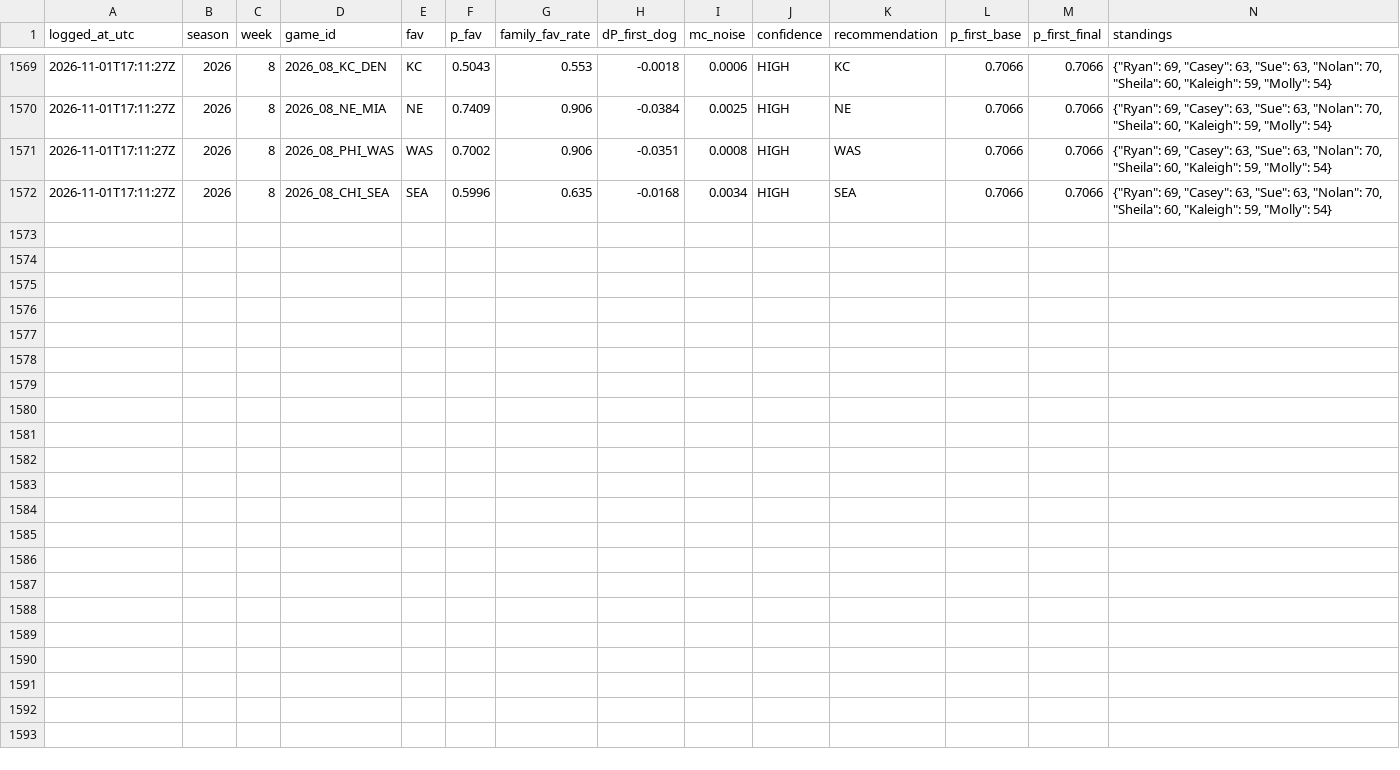
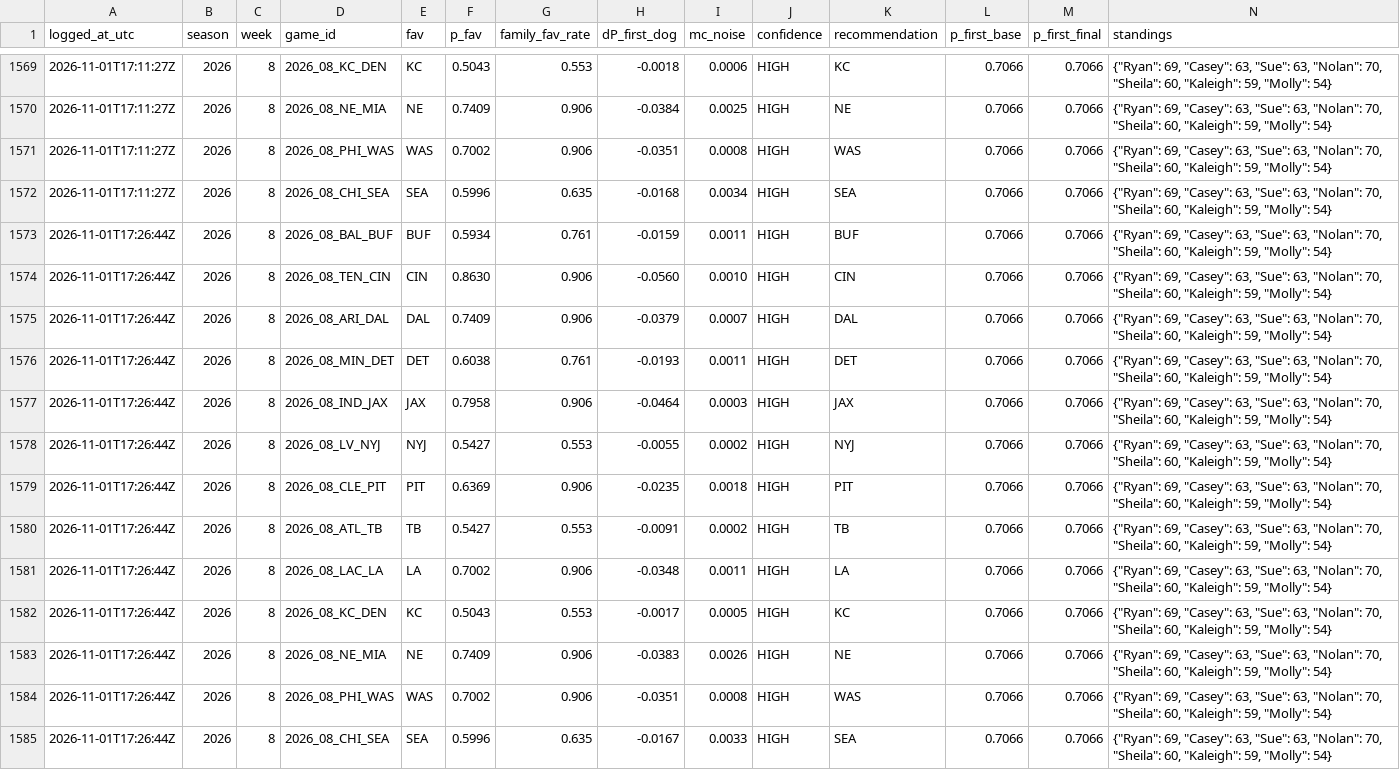
Before and after one commit to taipan0319-byte/brauns-pickem, a CSV file: engine_b_log.csv, drawn as a sheet; only a part is shown, gaps mark what is left out; rows hold the shown columns only; the diff names each change by its address in the sheet, - before the commit and + after, or states it on an @@ line.

```diff
--- a/engine_b_log.csv
+++ b/engine_b_log.csv
+row 1573: 2026-11-01T17:26:44Z | 2026 | 8 | 2026_08_BAL_BUF | BUF | 0.5934 | 0.761 | -0.0159 | 0.0011 | HIGH | BUF | 0.7066 | 0.7066 | {"Ryan": 69, "Casey": 63, "Sue": 63, "Nolan": 70, "Sheila": 60, "Kaleigh": 59, "Molly": 54}
+row 1574: 2026-11-01T17:26:44Z | 2026 | 8 | 2026_08_TEN_CIN | CIN | 0.8630 | 0.906 | -0.0560 | 0.0010 | HIGH | CIN | 0.7066 | 0.7066 | {"Ryan": 69, "Casey": 63, "Sue": 63, "Nolan": 70, "Sheila": 60, "Kaleigh": 59, "Molly": 54}
+row 1575: 2026-11-01T17:26:44Z | 2026 | 8 | 2026_08_ARI_DAL | DAL | 0.7409 | 0.906 | -0.0379 | 0.0007 | HIGH | DAL | 0.7066 | 0.7066 | {"Ryan": 69, "Casey": 63, "Sue": 63, "Nolan": 70, "Sheila": 60, "Kaleigh": 59, "Molly": 54}
+row 1576: 2026-11-01T17:26:44Z | 2026 | 8 | 2026_08_MIN_DET | DET | 0.6038 | 0.761 | -0.0193 | 0.0011 | HIGH | DET | 0.7066 | 0.7066 | {"Ryan": 69, "Casey": 63, "Sue": 63, "Nolan": 70, "Sheila": 60, "Kaleigh": 59, "Molly": 54}
+row 1577: 2026-11-01T17:26:44Z | 2026 | 8 | 2026_08_IND_JAX | JAX | 0.7958 | 0.906 | -0.0464 | 0.0003 | HIGH | JAX | 0.7066 | 0.7066 | {"Ryan": 69, "Casey": 63, "Sue": 63, "Nolan": 70, "Sheila": 60, "Kaleigh": 59, "Molly": 54}
+row 1578: 2026-11-01T17:26:44Z | 2026 | 8 | 2026_08_LV_NYJ | NYJ | 0.5427 | 0.553 | -0.0055 | 0.0002 | HIGH | NYJ | 0.7066 | 0.7066 | {"Ryan": 69, "Casey": 63, "Sue": 63, "Nolan": 70, "Sheila": 60, "Kaleigh": 59, "Molly": 54}
+row 1579: 2026-11-01T17:26:44Z | 2026 | 8 | 2026_08_CLE_PIT | PIT | 0.6369 | 0.906 | -0.0235 | 0.0018 | HIGH | PIT | 0.7066 | 0.7066 | {"Ryan": 69, "Casey": 63, "Sue": 63, "Nolan": 70, "Sheila": 60, "Kaleigh": 59, "Molly": 54}
+row 1580: 2026-11-01T17:26:44Z | 2026 | 8 | 2026_08_ATL_TB | TB | 0.5427 | 0.553 | -0.0091 | 0.0002 | HIGH | TB | 0.7066 | 0.7066 | {"Ryan": 69, "Casey": 63, "Sue": 63, "Nolan": 70, "Sheila": 60, "Kaleigh": 59, "Molly": 54}
+row 1581: 2026-11-01T17:26:44Z | 2026 | 8 | 2026_08_LAC_LA | LA | 0.7002 | 0.906 | -0.0348 | 0.0011 | HIGH | LA | 0.7066 | 0.7066 | {"Ryan": 69, "Casey": 63, "Sue": 63, "Nolan": 70, "Sheila": 60, "Kaleigh": 59, "Molly": 54}
+row 1582: 2026-11-01T17:26:44Z | 2026 | 8 | 2026_08_KC_DEN | KC | 0.5043 | 0.553 | -0.0017 | 0.0005 | HIGH | KC | 0.7066 | 0.7066 | {"Ryan": 69, "Casey": 63, "Sue": 63, "Nolan": 70, "Sheila": 60, "Kaleigh": 59, "Molly": 54}
+row 1583: 2026-11-01T17:26:44Z | 2026 | 8 | 2026_08_NE_MIA | NE | 0.7409 | 0.906 | -0.0383 | 0.0026 | HIGH | NE | 0.7066 | 0.7066 | {"Ryan": 69, "Casey": 63, "Sue": 63, "Nolan": 70, "Sheila": 60, "Kaleigh": 59, "Molly": 54}
+row 1584: 2026-11-01T17:26:44Z | 2026 | 8 | 2026_08_PHI_WAS | WAS | 0.7002 | 0.906 | -0.0351 | 0.0008 | HIGH | WAS | 0.7066 | 0.7066 | {"Ryan": 69, "Casey": 63, "Sue": 63, "Nolan": 70, "Sheila": 60, "Kaleigh": 59, "Molly": 54}
+row 1585: 2026-11-01T17:26:44Z | 2026 | 8 | 2026_08_CHI_SEA | SEA | 0.5996 | 0.635 | -0.0167 | 0.0033 | HIGH | SEA | 0.7066 | 0.7066 | {"Ryan": 69, "Casey": 63, "Sue": 63, "Nolan": 70, "Sheila": 60, "Kaleigh": 59, "Molly": 54}
```
Also changed, not shown: predictions_log.csv, 2 other files.
